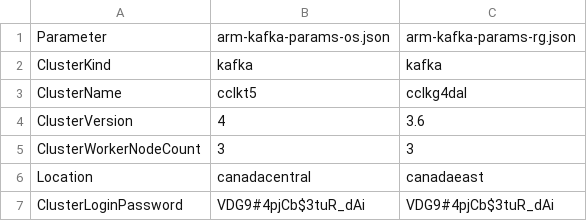
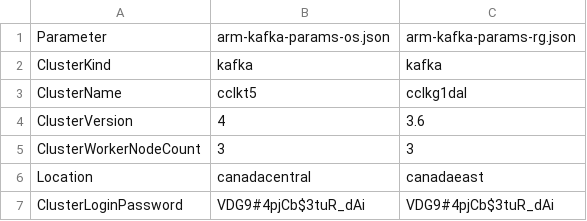
Before and after one commit to rangerlynch7/AzureCloudOpsIaC, a CSV file: Projects/DAL/Kafka/deploy-arm/arm-kafka-params.csv, drawn as a sheet; only a part is shown.

```diff
--- a/Projects/DAL/Kafka/deploy-arm/arm-kafka-params.csv
+++ b/Projects/DAL/Kafka/deploy-arm/arm-kafka-params.csv
@@ -2,3 +2,3 @@ Parameter,arm-kafka-params-os.json,arm-kafka-params-rg.json
 ClusterKind,kafka,kafka
-ClusterName,cclkt5,cclkg4dal
+ClusterName,cclkt5,cclkg1dal
 ClusterVersion,4,3.6
```
Also changed, not shown: 3 other files.
